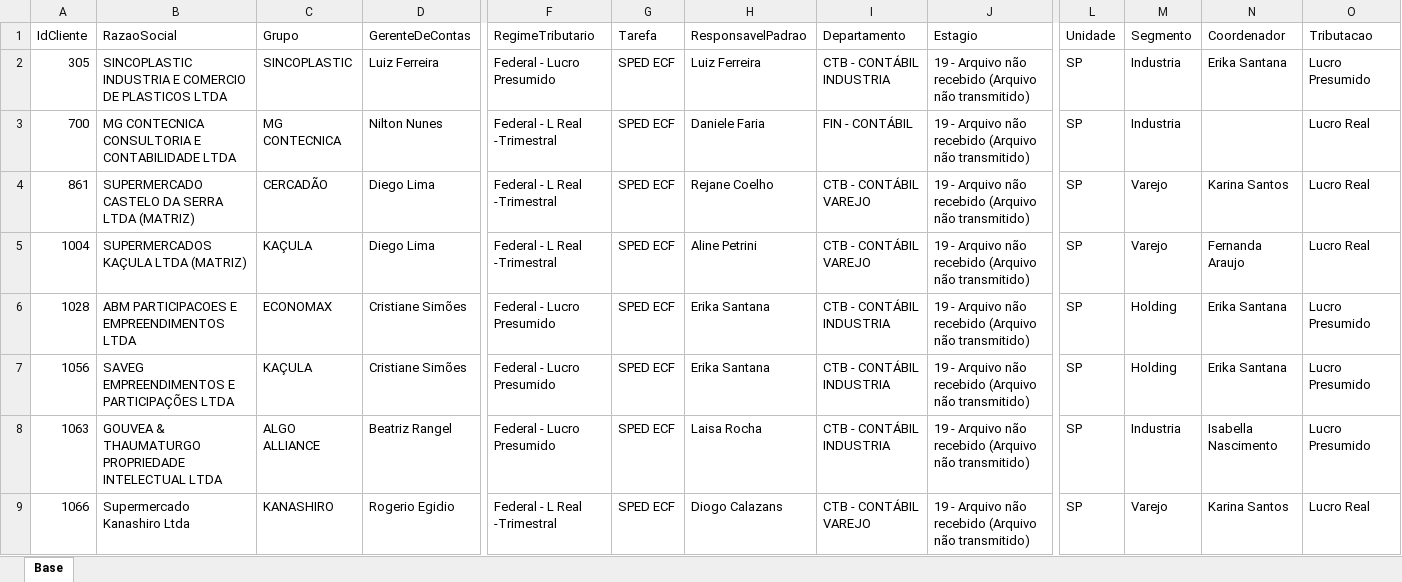
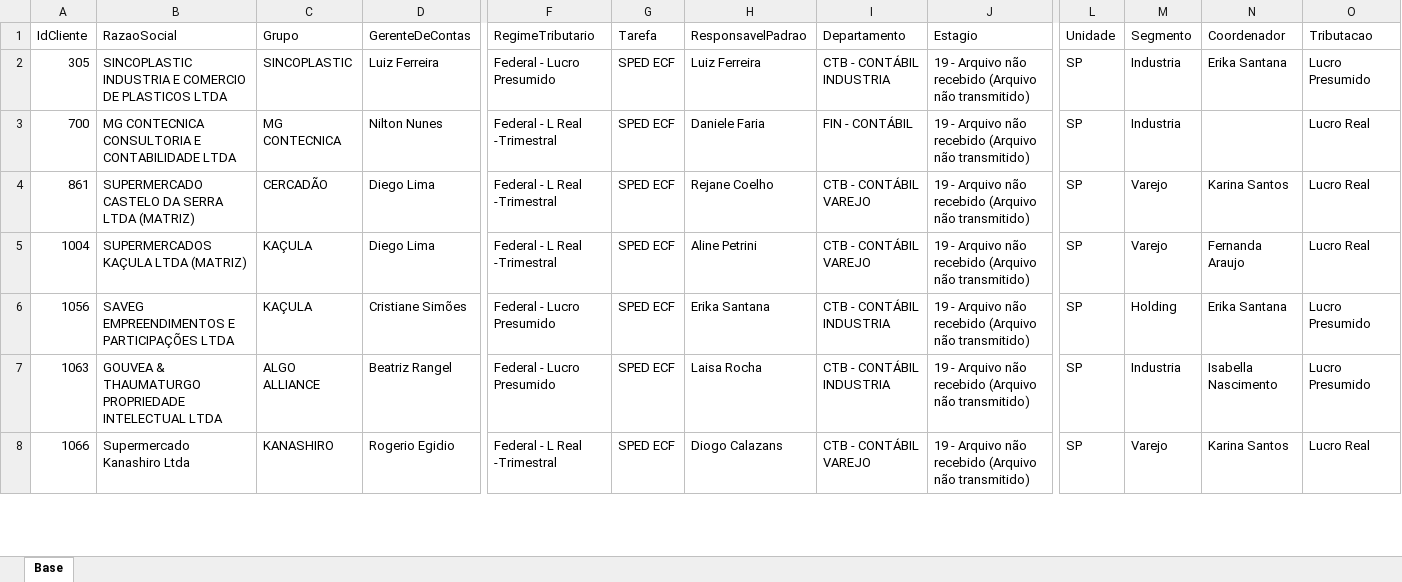
Before and after one commit to Controladoria-MG/Controle-de-SPED, an Excel workbook: data/base_formatada/Base.xlsx, sheet Base, drawn as a sheet; only a part is shown, gaps mark what is left out; values as stored, in another font and other column widths than the file's, no borders; removed rows and columns are numbered as before the commit, all else as after; rows hold the shown columns only; the diff covers the shown part only; the diff names each change by its address in the sheet, - before the commit and + after, or states it on an @@ line.

```diff
--- a/data/base_formatada/Base.xlsx (sheet Base)
+++ b/data/base_formatada/Base.xlsx (sheet Base)
-row 6: 1028 | ABM PARTICIPACOES E EMPREENDIMENTOS LTDA | ECONOMAX | Cristiane Simões | Federal - Lucro Presumido | SPED ECF | Erika Santana | CTB - CONTÁBIL INDUSTRIA | 19 - Arquivo não recebido (Arquivo não transmitido) | SP | Holding | Erika Santana | Lucro Presumido
```
Also changed, not shown: 5 added rows, 4 removed rows and 1 edited cell elsewhere in this sheet.
